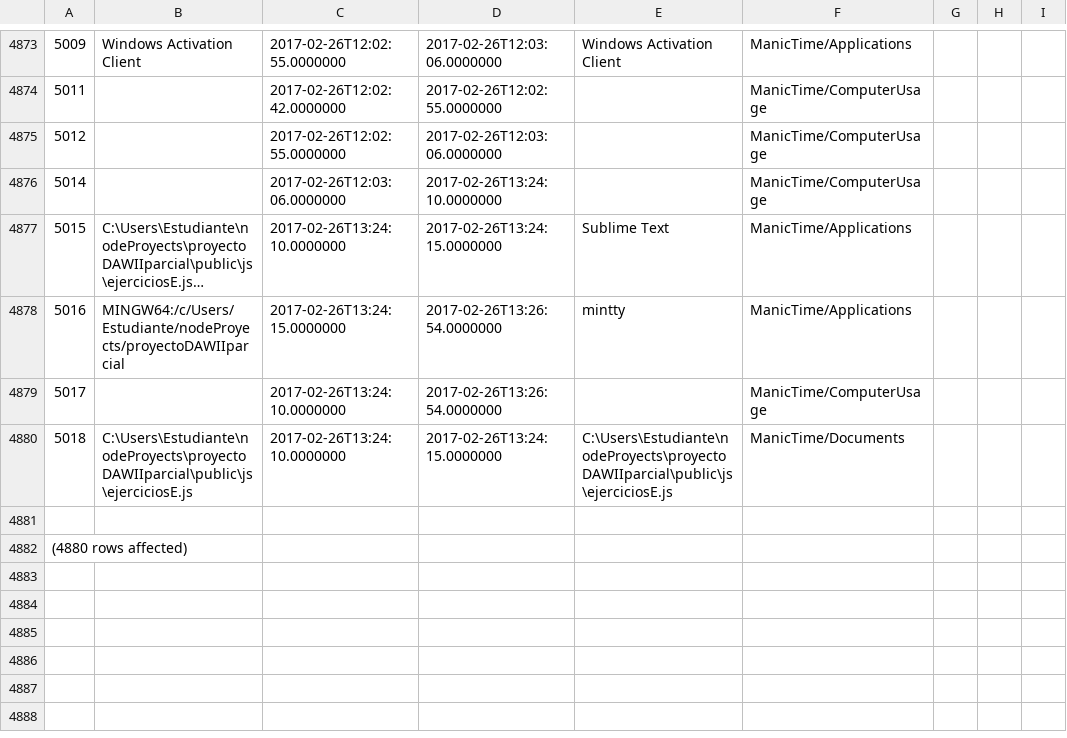
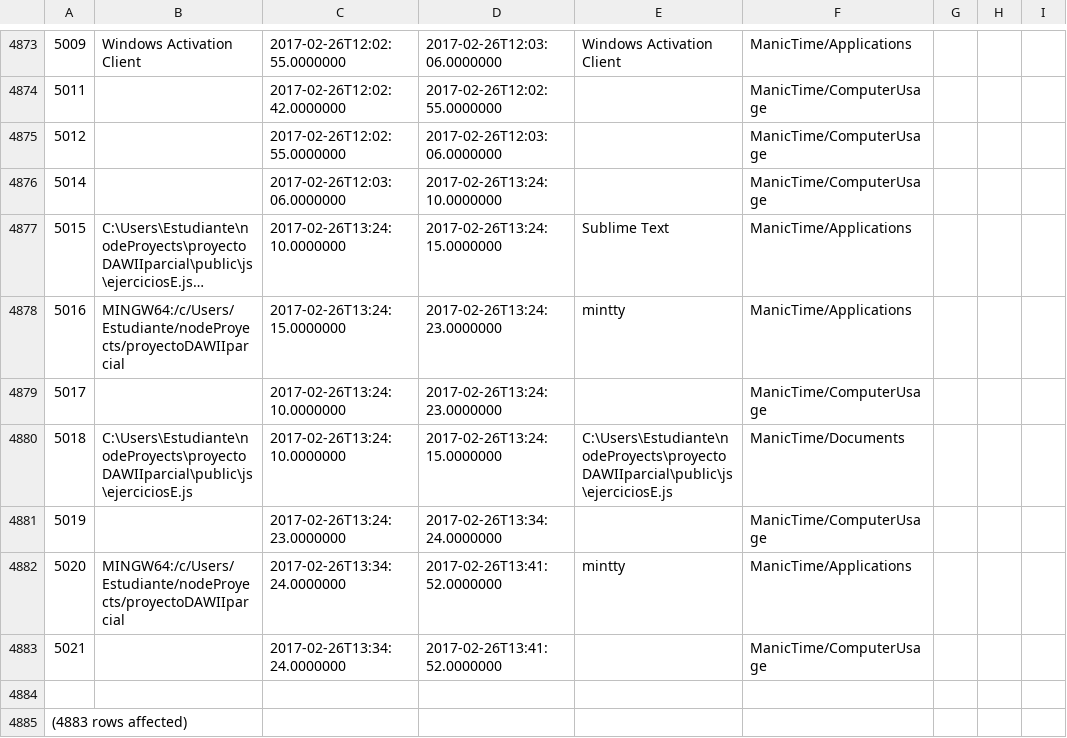
Before and after one commit to LeoEras/MTB, a CSV file: output18.csv, drawn as a sheet; only a part is shown, gaps mark what is left out; long unchanged cells end in …; addresses are those after the commit; the diff names each change by its address in the sheet, - before the commit and + after, or states it on an @@ line.

Commit message:
Update

```diff
--- a/output18.csv
+++ b/output18.csv
-D4878:D4879: 2017-02-26T13:26:54.0000000
+D4878:D4879: 2017-02-26T13:24:23.0000000
+row 4881: 5019 |  | 2017-02-26T13:24:23.0000000 | 2017-02-26T13:34:24.0000000 |  | ManicTime/ComputerUsage
+row 4882: 5020 | MINGW64:/c/Users/Estudiante/nodeProyects/proyectoDAWIIparcial | 2017-02-26T13:34:24.0000000 | 2017-02-26T13:41:52.0000000 | mintty | ManicTime/Applications
+row 4883: 5021 |  | 2017-02-26T13:34:24.0000000 | 2017-02-26T13:41:52.0000000 |  | ManicTime/ComputerUsage
@@ column A renumbered from row 4885 down @@
```
